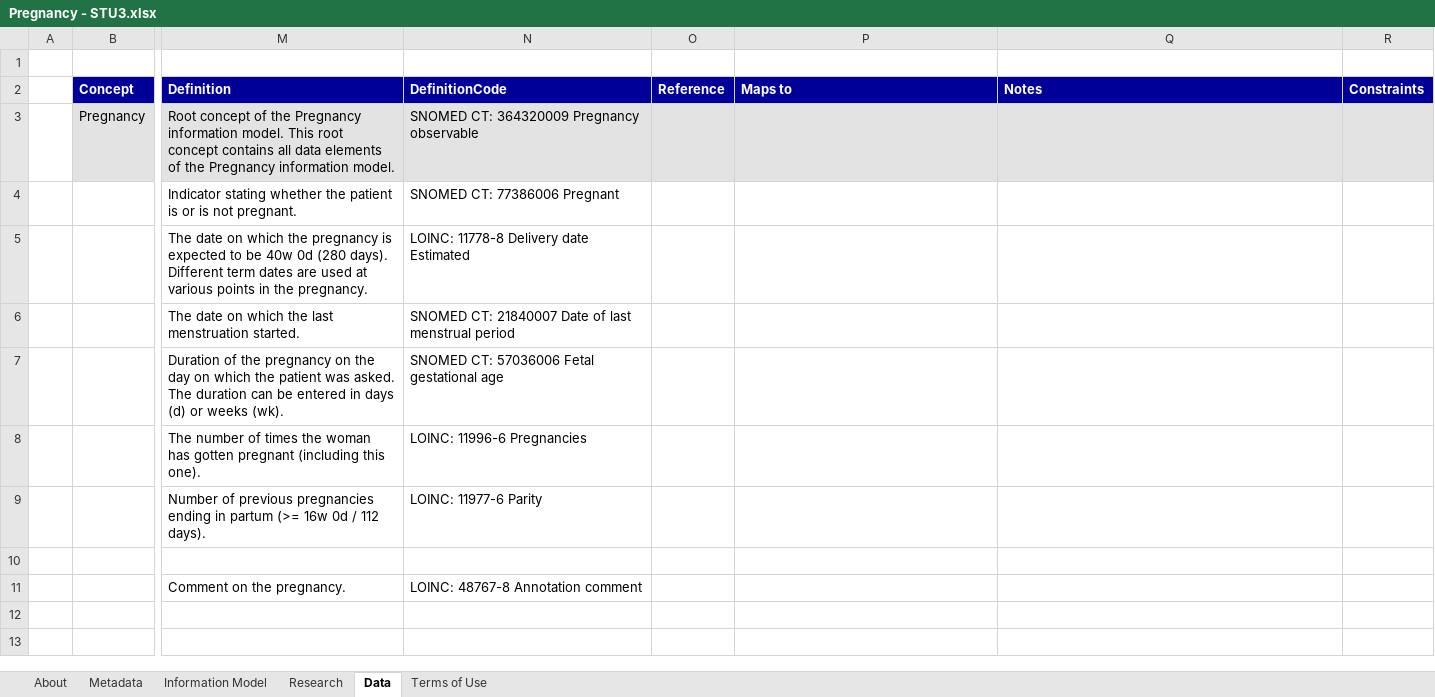
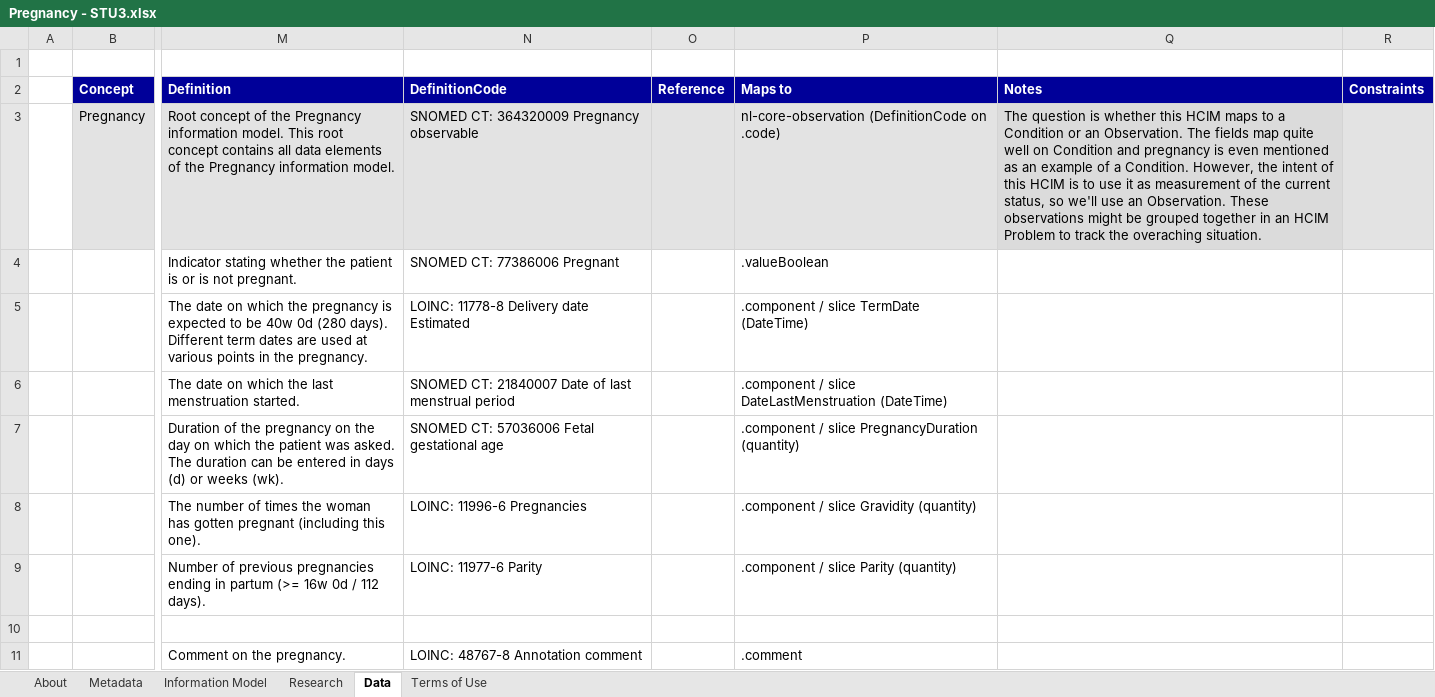
Before and after one commit to Nictiz/Nictiz-STU3-Zib2017, an Excel workbook: Mappings/Pregnancy - STU3.xlsx, sheet Data, drawn as a sheet; only a part is shown, gaps mark what is left out; values as stored, in another font and other column widths than the file's, no borders; the diff names each change by its address in the sheet, - before the commit and + after, or states it on an @@ line.

Commit message:
Add mapping for zib Pregnancy

```diff
--- a/Mappings/Pregnancy - STU3.xlsx (sheet Data)
+++ b/Mappings/Pregnancy - STU3.xlsx (sheet Data)
-P3 (Maps to): (empty)
+P3 (Maps to): nl-core-observation (DefinitionCode on .code)
-Q3 (Notes): (empty)
+Q3 (Notes): The question is whether this HCIM maps to a Condition or an Observation. The fields map quite well on Condition and pregnancy is even mentioned as an example of a Condition. However, the intent of this HCIM is to use it as measurement of the current status, so we'll use an Observation. These observations might be grouped together in an HCIM Problem to track the overaching situation.
-P4 (Maps to): (empty)
+P4 (Maps to): .valueBoolean
-P5 (Maps to): (empty)
+P5 (Maps to): .component / slice TermDate (DateTime)
-P6 (Maps to): (empty)
+P6 (Maps to): .component / slice DateLastMenstruation (DateTime)
-P7 (Maps to): (empty)
+P7 (Maps to): .component / slice PregnancyDuration (quantity)
-P8 (Maps to): (empty)
+P8 (Maps to): .component / slice Gravidity (quantity)
-P9 (Maps to): (empty)
+P9 (Maps to): .component / slice Parity (quantity)
-P11 (Maps to): (empty)
+P11 (Maps to): .comment
```
Also changed, not shown: sheet Research, charts or pictures.
